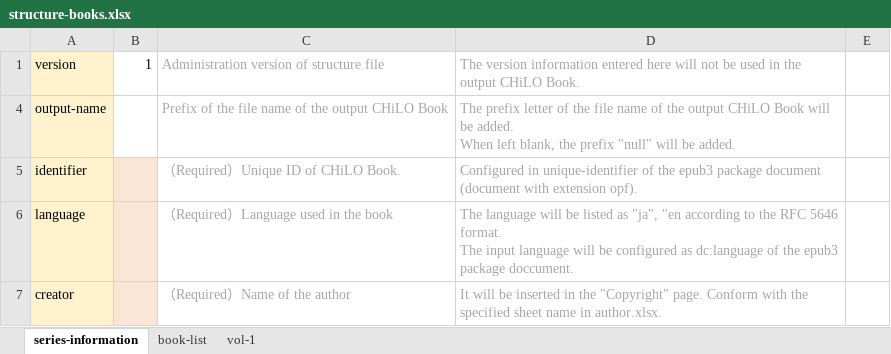
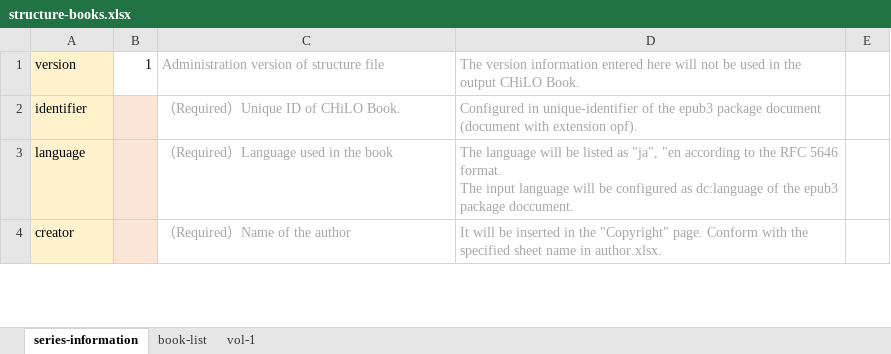
Before and after one commit to cccties/chilo-producer, an Excel workbook: chiloPro/template-series_english/structure-books.xlsx, sheet series-information, drawn as a sheet; only a part is shown; values as stored, in another font and other column widths than the file's, no borders; ↵ is a line break in a cell; the diff names each change by its address in the sheet, - before the commit and + after, or states it on an @@ line.

```diff
--- a/chiloPro/template-series_english/structure-books.xlsx (sheet series-information)
+++ b/chiloPro/template-series_english/structure-books.xlsx (sheet series-information)
-row 4: output-name |  | Prefix of the file name of the output CHiLO Book | The prefix letter of the file name of the output CHiLO Book will be added. ↵ When left blank, the prefix "null" will be added.
```
Also changed, not shown: hidden cells, chiloPro/sample-series/structure-books_sample.xlsx, chiloPro/template-series/structure-books.xlsx, 10 other files.
